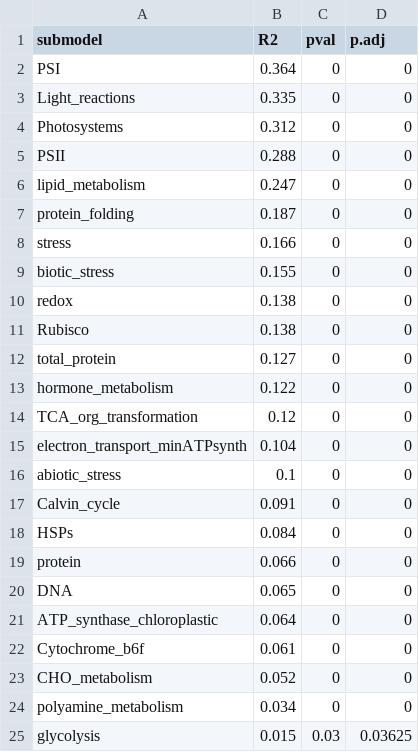
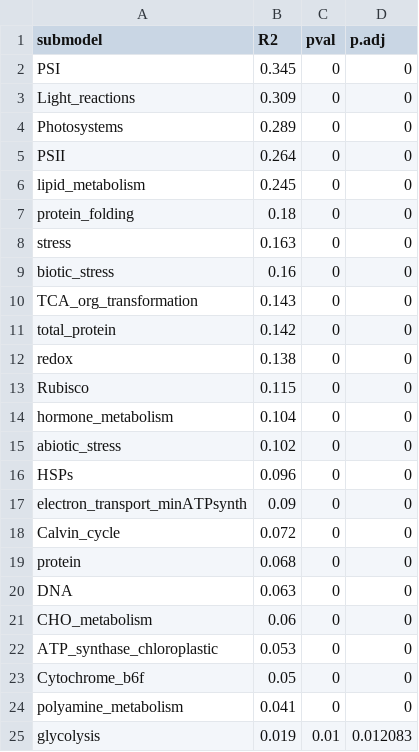
Before and after one commit to jamesrlawson/leaf_proteomics, a CSV file: output/modelorder.csv, drawn as a sheet; only a part is shown; the diff covers the shown part only.

```diff
--- a/output/modelorder.csv
+++ b/output/modelorder.csv
@@ -1,25 +1,25 @@
 submodel,R2,pval,p.adj
-PSI,0.364,0,0
-Light_reactions,0.335,0,0
-Photosystems,0.312,0,0
-PSII,0.288,0,0
-lipid_metabolism,0.247,0,0
-protein_folding,0.187,0,0
-stress,0.166,0,0
-biotic_stress,0.155,0,0
+PSI,0.345,0,0
+Light_reactions,0.309,0,0
+Photosystems,0.289,0,0
+PSII,0.264,0,0
+lipid_metabolism,0.245,0,0
+protein_folding,0.18,0,0
+stress,0.163,0,0
+biotic_stress,0.16,0,0
+TCA_org_transformation,0.143,0,0
+total_protein,0.142,0,0
 redox,0.138,0,0
-Rubisco,0.138,0,0
-total_protein,0.127,0,0
-hormone_metabolism,0.122,0,0
-TCA_org_transformation,0.12,0,0
-electron_transport_minATPsynth,0.104,0,0
-abiotic_stress,0.1,0,0
-Calvin_cycle,0.091,0,0
-HSPs,0.084,0,0
-protein,0.066,0,0
-DNA,0.065,0,0
-ATP_synthase_chloroplastic,0.064,0,0
-Cytochrome_b6f,0.061,0,0
-CHO_metabolism,0.052,0,0
-polyamine_metabolism,0.034,0,0
-glycolysis,0.015,0.03,0.03625
+Rubisco,0.115,0,0
+hormone_metabolism,0.104,0,0
+abiotic_stress,0.102,0,0
+HSPs,0.096,0,0
+electron_transport_minATPsynth,0.09,0,0
+Calvin_cycle,0.072,0,0
+protein,0.068,0,0
+DNA,0.063,0,0
+CHO_metabolism,0.06,0,0
+ATP_synthase_chloroplastic,0.053,0,0
+Cytochrome_b6f,0.05,0,0
+polyamine_metabolism,0.041,0,0
+glycolysis,0.019,0.01,0.012083
```
Also changed, not shown: 1 added row, 1 removed row and 10 edited cells elsewhere in this file, 4 other files.
